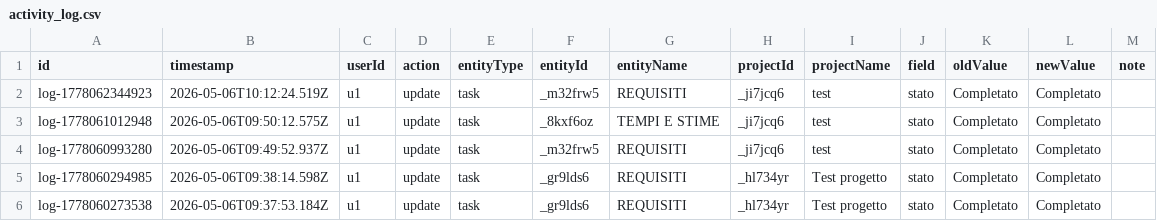
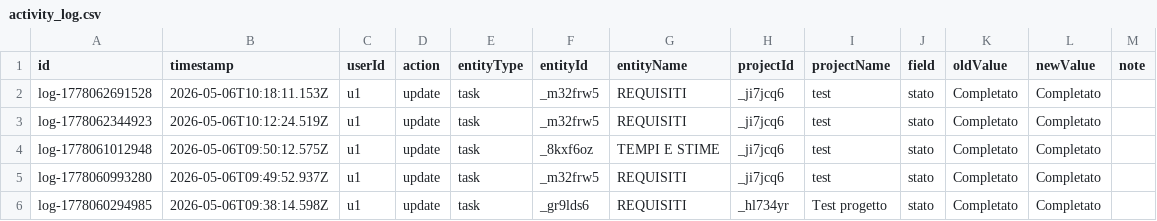
Before and after one commit to lodomenicobufi/luo-portfolio-access, a CSV file: data/activity_log.csv, drawn as a sheet; only a part is shown; the shorter side is filled out with more unchanged rows; the diff names each change by its address in the sheet, - before the commit and + after, or states it on an @@ line.

Commit message:
Activity log

```diff
--- a/data/activity_log.csv
+++ b/data/activity_log.csv
+row 2: log-1778062691528 | 2026-05-06T10:18:11.153Z | u1 | update | task | _m32frw5 | REQUISITI | _ji7jcq6 | test | stato | Completato | Completato
```
